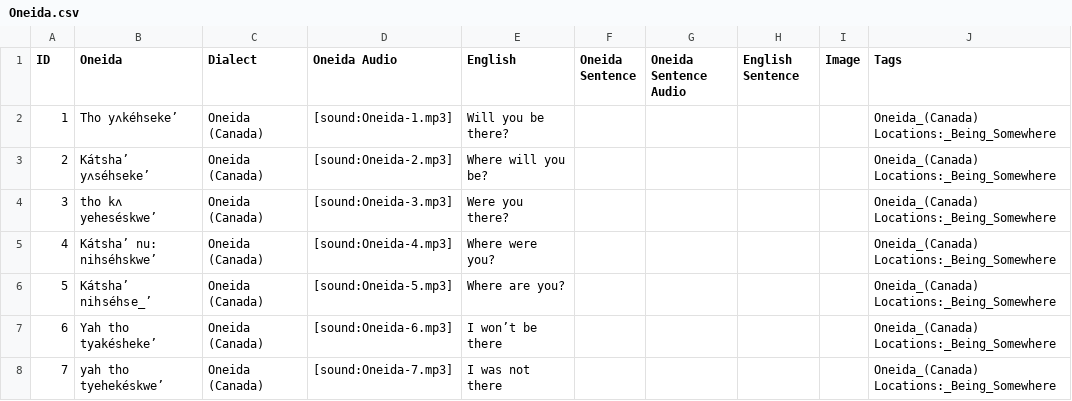
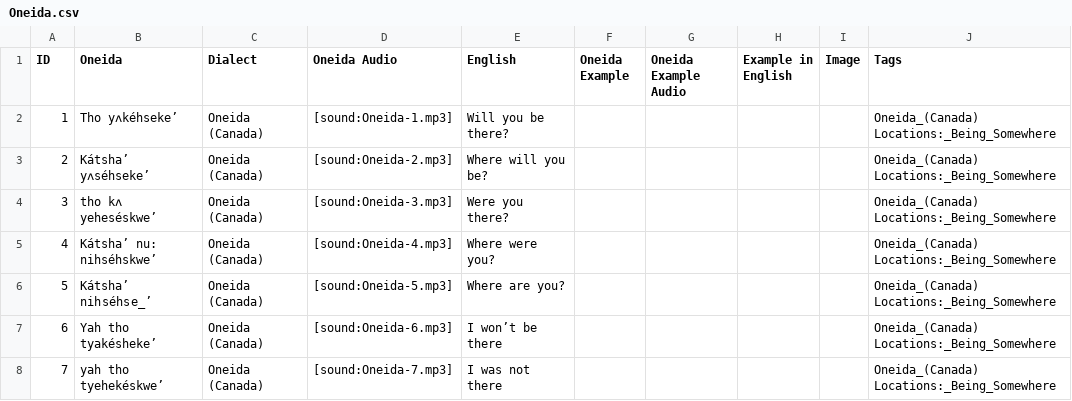
Before and after one commit to cutthroat78/Oneida-Anki-Deck, a CSV file: Oneida.csv, drawn as a sheet; only a part is shown.

```diff
--- a/Oneida.csv
+++ b/Oneida.csv
@@ -1,2 +1,2 @@
-"ID","Oneida","Dialect","Oneida Audio","English","Oneida Sentence","Oneida Sentence Audio","English Sentence","Image","Tags"
+"ID","Oneida","Dialect","Oneida Audio","English","Oneida Example","Oneida Example Audio","Example in English","Image","Tags"
 "1","Tho yʌkéhseke’","Oneida (Canada)","[sound:Oneida-1.mp3]","Will you be there?",,,,,"Oneida_(Canada) Locations:_Being_Somewhere"
```
Also changed, not shown: 1 other file.
